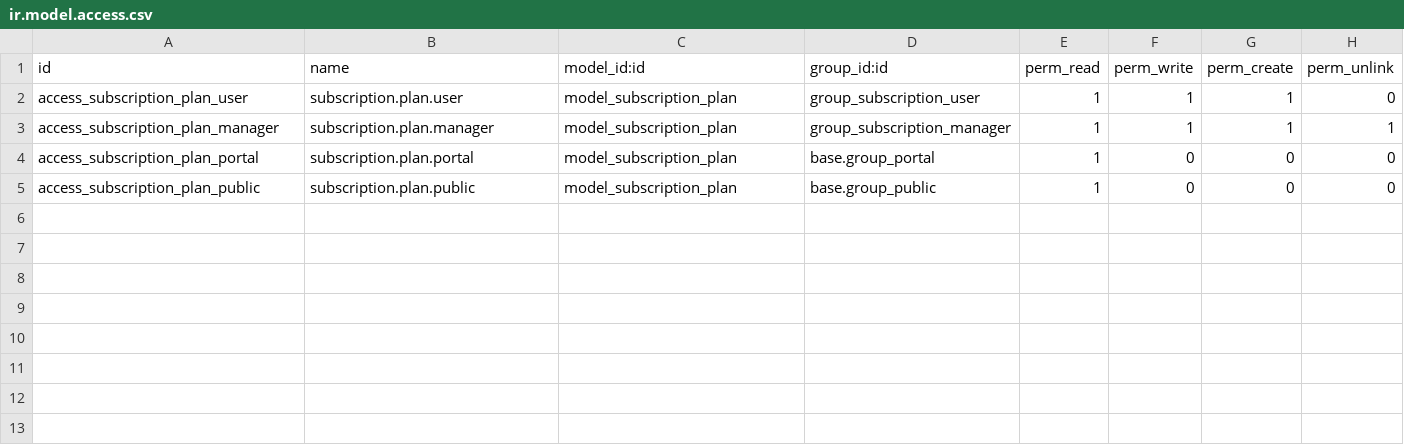
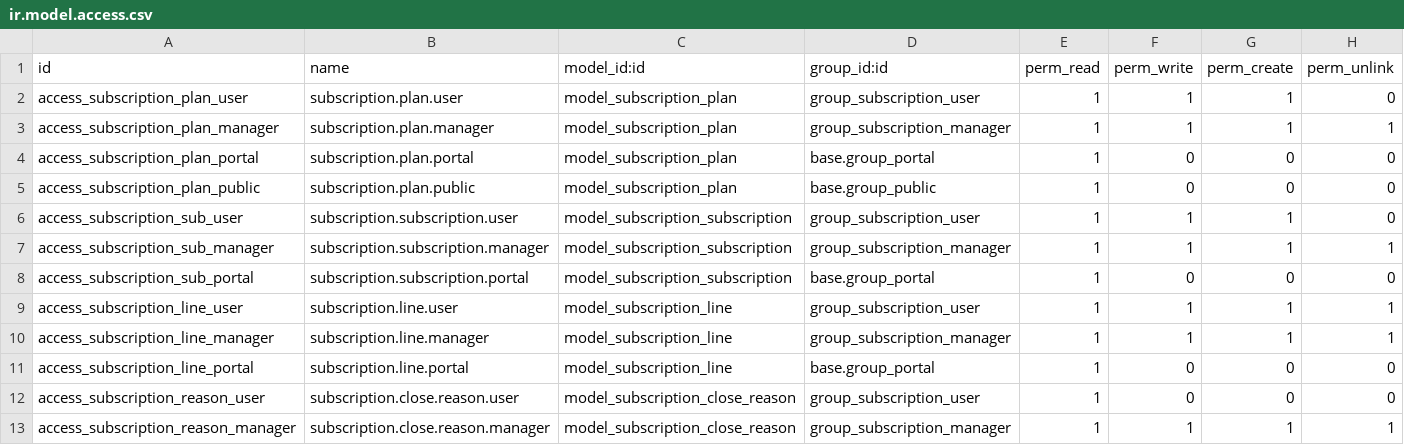
Before and after one commit to nivedh77/SUBSCRIPTION-MANAGEMENT-SYSTEM, a CSV file: subscription_management/security/ir.model.access.csv, drawn as a sheet.

Commit message:
feat: implement subscription contracts, recurring invoicing, customer portal, and revenue analytics

```diff
--- a/subscription_management/security/ir.model.access.csv
+++ b/subscription_management/security/ir.model.access.csv
@@ -5 +5,9 @@ access_subscription_plan_portal,subscription.plan.portal,model_subscription_plan
 access_subscription_plan_public,subscription.plan.public,model_subscription_plan,base.group_public,1,0,0,0
+access_subscription_sub_user,subscription.subscription.user,model_subscription_subscription,group_subscription_user,1,1,1,0
+access_subscription_sub_manager,subscription.subscription.manager,model_subscription_subscription,group_subscription_manager,1,1,1,1
+access_subscription_sub_portal,subscription.subscription.portal,model_subscription_subscription,base.group_portal,1,0,0,0
+access_subscription_line_user,subscription.line.user,model_subscription_line,group_subscription_user,1,1,1,1
+access_subscription_line_manager,subscription.line.manager,model_subscription_line,group_subscription_manager,1,1,1,1
+access_subscription_line_portal,subscription.line.portal,model_subscription_line,base.group_portal,1,0,0,0
+access_subscription_reason_user,subscription.close.reason.user,model_subscription_close_reason,group_subscription_user,1,0,0,0
+access_subscription_reason_manager,subscription.close.reason.manager,model_subscription_close_reason,group_subscription_manager,1,1,1,1
```
Also changed, not shown: 20 other files.
